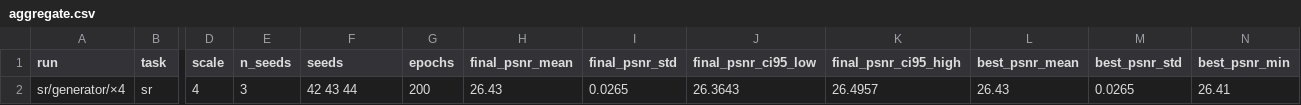
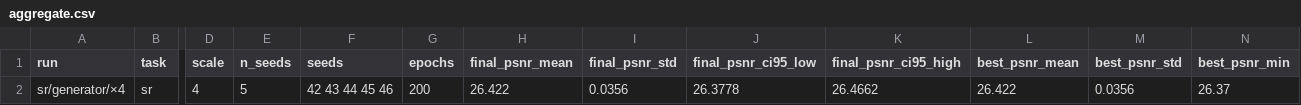
Before and after one commit to ElijahZhao/pixelforge-image-restoration-, a CSV file: results/seeds/generator_x4/aggregate.csv, drawn as a sheet; only a part is shown, gaps mark what is left out; the diff names each change by its address in the sheet, - before the commit and + after, or states it on an @@ line.

Commit message:
feat(seeds): 种子矩阵补齐 n=5 —— 三个任务各 5 次独立训练全部跑完
C 批（generator ×4 种子 45/46）与 D 批（低光 ×2 种子 42–46）都跑完了，
15 次训练、1 700 个 epoch 全部落地，逐轮日志入库。

三组种子统计（训练内验证口径）：
- SR ×2 (SRCNN, 100 ep)     30.686 ± 0.069  [30.601, 30.771]
- SR ×4 (SRResNet, 200 ep)   26.422 ± 0.036  [26.378, 26.466]
- 低光 ×2 (SRCNN, 200 ep)    18.032 ± 0.104  [17.903, 18.161]

generator 的数随 n 变了：n=3 是 26.430 ± 0.027，n=5 是 26.422 ± 0.036。
区间重叠、结论没变，但论文必须写 n=5 的数。

新记一个读数陷阱：**低光没收敛**。两个 SR 任务 best == final，
低光 best 比 final 平均高 0.465 dB（0.36–0.63），best 落在 ep 38–110 之间飘。
所以 headline 一律用 final（18.032），best（18.510）只作上界——
这是 aggregate_seeds.py 里写死的预注册规则，两列都打印、都不偷偷偏好。

台账同步到 29 次 run、28.18 h（GPU 20.85 + CPU 7.33），失败仍是 6.82 h / 9 次。
GPU 周配额已用 20.85 h，剩约 9.2 h——种子矩阵跑完了，配额不再紧张。

C 批与 D 批是并发跑的（拆成两个内核，为了绕开"Kaggle 只留最新版本产物"这个约束），
墙钟省约 2 h。这条经验写进 CHANGELOG。

monitor_kernel.py 加了自动重连：原来 SSE 流抖一下监控就退出，等于没有监控。

```diff
--- a/results/seeds/generator_x4/aggregate.csv
+++ b/results/seeds/generator_x4/aggregate.csv
-E2 (n_seeds): 3
+E2 (n_seeds): 5
-F2 (seeds): 42 43 44
+F2 (seeds): 42 43 44 45 46
-H2 (final_psnr_mean): 26.43
+H2 (final_psnr_mean): 26.422
-I2 (final_psnr_std): 0.0265
+I2 (final_psnr_std): 0.0356
-J2 (final_psnr_ci95_low): 26.3643
+J2 (final_psnr_ci95_low): 26.3778
-K2 (final_psnr_ci95_high): 26.4957
+K2 (final_psnr_ci95_high): 26.4662
-L2 (best_psnr_mean): 26.43
+L2 (best_psnr_mean): 26.422
-M2 (best_psnr_std): 0.0265
+M2 (best_psnr_std): 0.0356
-N2 (best_psnr_min): 26.41
+N2 (best_psnr_min): 26.37
```
Also changed, not shown: results/compute_ledger.csv, 24 other files.
